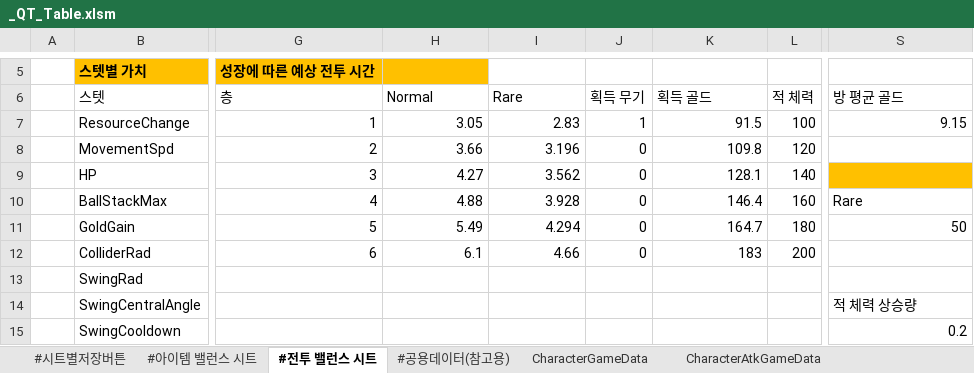
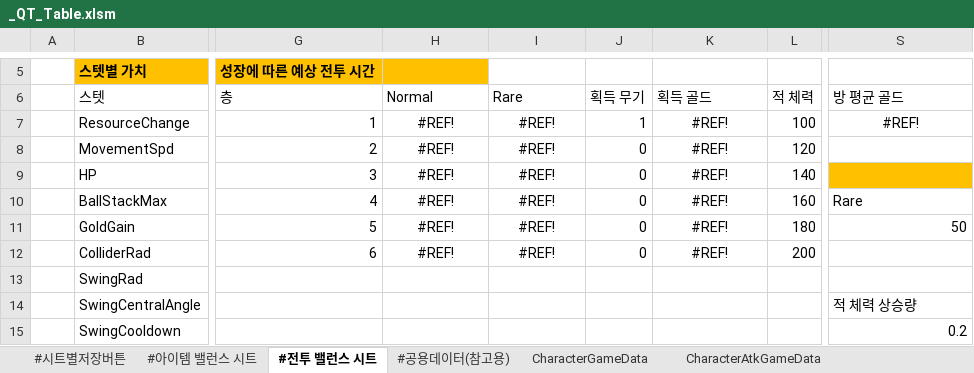
Before and after one commit to Cuty444/QT_Proto, an Excel workbook: _GameData/_QT_Table.xlsm, sheet #전투 밸런스 시트, drawn as a sheet; only a part is shown, gaps mark what is left out; values as stored, in another font and other column widths than the file's, no borders; table styles not drawn; the diff names each change by its address in the sheet, - before the commit and + after, or states it on an @@ line.

```diff
--- a/_GameData/_QT_Table.xlsm (sheet #전투 밸런스 시트)
+++ b/_GameData/_QT_Table.xlsm (sheet #전투 밸런스 시트)
-H7 (Normal): 3.05
+H7 (Normal): #REF!
-H7:I12 alignment: right
+H7:I12 alignment: center
-I7 (Rare): 2.83
+I7 (Rare): #REF!
-K7 (획득 골드): 91.5
+K7 (획득 골드): #REF!
-K7:K12 alignment: right
+K7:K12 alignment: center
-S7 (방 평균 골드): 9.15
+S7 (방 평균 골드): #REF!
-S7 alignment: right
+S7 alignment: center
-H8 (Normal): 3.66
+H8 (Normal): #REF!
-I8 (Rare): 3.196
+I8 (Rare): #REF!
-K8 (획득 골드): 109.8
+K8 (획득 골드): #REF!
-H9 (Normal): 4.27
+H9 (Normal): #REF!
-I9 (Rare): 3.562
+I9 (Rare): #REF!
-K9 (획득 골드): 128.1
+K9 (획득 골드): #REF!
-H10 (Normal): 4.88
+H10 (Normal): #REF!
-I10 (Rare): 3.928
+I10 (Rare): #REF!
-K10 (획득 골드): 146.4
+K10 (획득 골드): #REF!
-H11 (Normal): 5.49
+H11 (Normal): #REF!
-I11 (Rare): 4.294
+I11 (Rare): #REF!
-K11 (획득 골드): 164.7
+K11 (획득 골드): #REF!
-H12 (Normal): 6.1
+H12 (Normal): #REF!
-I12 (Rare): 4.66
+I12 (Rare): #REF!
-K12 (획득 골드): 183
+K12 (획득 골드): #REF!
```
Also changed, not shown: sheet #아이템 밸런스 시트, sheet EnemyGameData, sheet DropGameData, sheet ProductialMapGameData, sheet ItemGameData, sheet BuffEffectGameData, 14 other files.
